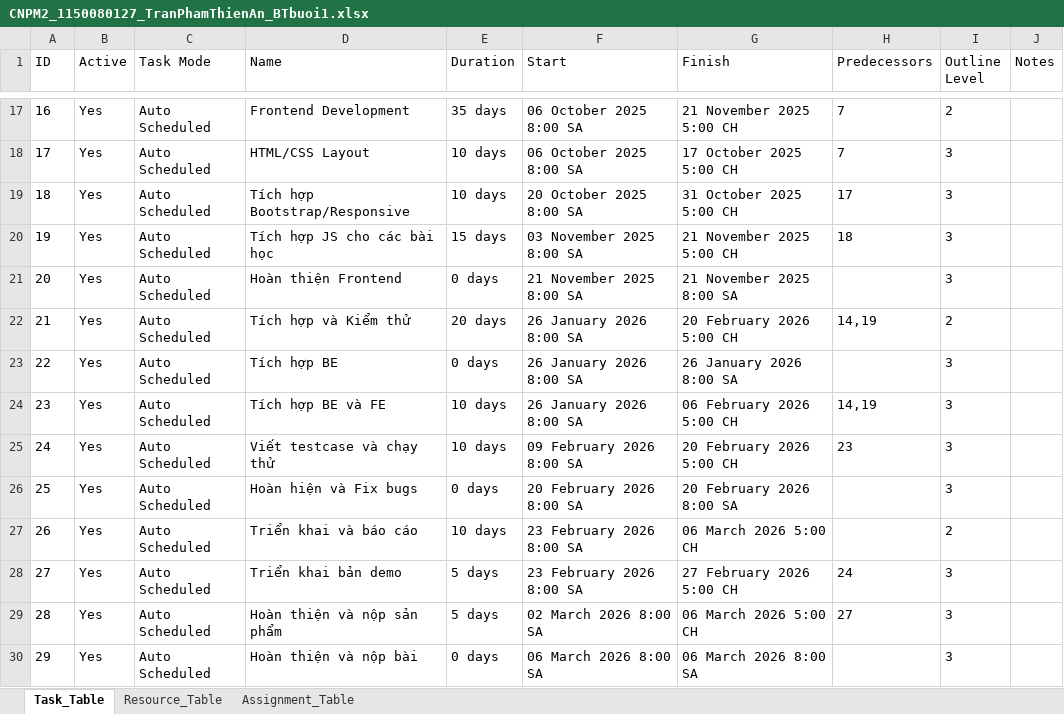
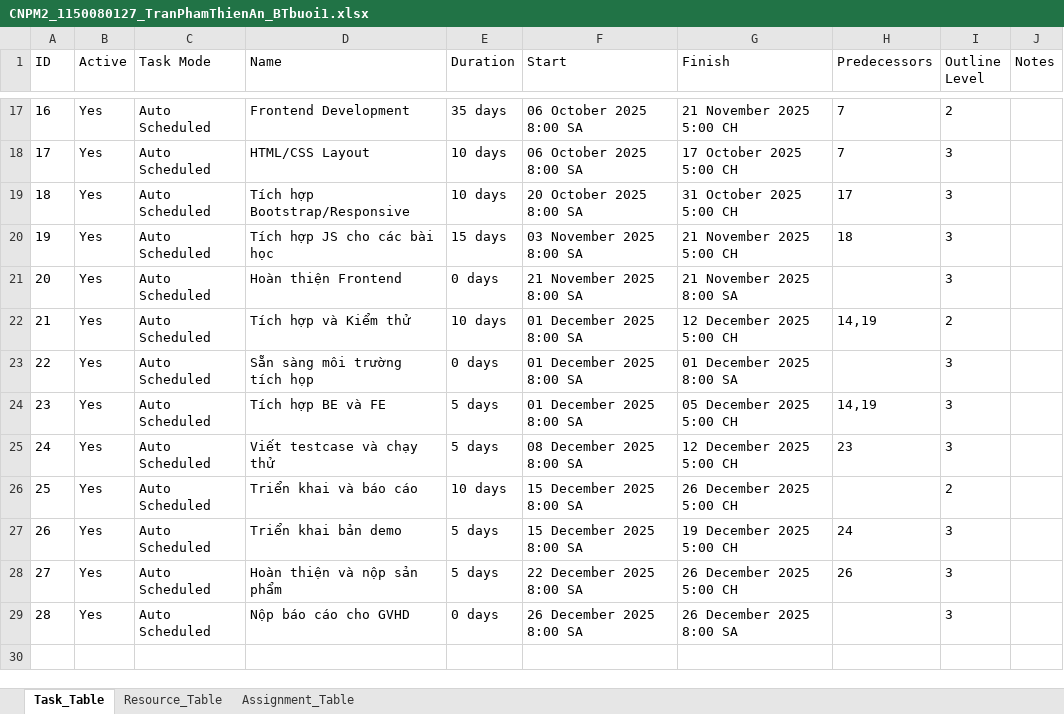
Before and after one commit to thienan264/QuanLyDuAnWebHocTiengAnh, an Excel workbook: CNPM2_1150080127_TranPhamThienAn_BTbuoi1.xlsx, sheet Task_Table, drawn as a sheet; only a part is shown, gaps mark what is left out; values as stored, in another font and other column widths than the file's, no borders; removed rows and columns are numbered as before the commit, all else as after; the diff covers the shown part only; the diff names each change by its address in the sheet, - before the commit and + after, or states it on an @@ line.

```diff
--- a/CNPM2_1150080127_TranPhamThienAn_BTbuoi1.xlsx (sheet Task_Table)
+++ b/CNPM2_1150080127_TranPhamThienAn_BTbuoi1.xlsx (sheet Task_Table)
-E22 (Duration): 20 days
+E22 (Duration): 10 days
-F22:F24 (Start): 26 January 2026 8:00 SA
+F22:F24 (Start): 01 December 2025 8:00 SA
-G22 (Finish): 20 February 2026 5:00 CH
+G22 (Finish): 12 December 2025 5:00 CH
-D23 (Name): Tích hợp BE
+D23 (Name): Sẵn sàng môi trường tích họp
-G23 (Finish): 26 January 2026 8:00 SA
+G23 (Finish): 01 December 2025 8:00 SA
-E24:E25 (Duration): 10 days
+E24:E25 (Duration): 5 days
-G24 (Finish): 06 February 2026 5:00 CH
+G24 (Finish): 05 December 2025 5:00 CH
-F25 (Start): 09 February 2026 8:00 SA
+F25 (Start): 08 December 2025 8:00 SA
-G25 (Finish): 20 February 2026 5:00 CH
+G25 (Finish): 12 December 2025 5:00 CH
-row 26: 25 | Yes | Auto Scheduled | Hoàn hiện và Fix bugs | 0 days | 20 February 2026 8:00 SA | 20 February 2026 8:00 SA |  | 3
@@ column A (ID) renumbered from row 26 down @@
-F26:F27 (Start): 23 February 2026 8:00 SA
+F26:F27 (Start): 15 December 2025 8:00 SA
-G26 (Finish): 06 March 2026 5:00 CH
+G26 (Finish): 26 December 2025 5:00 CH
-G27 (Finish): 27 February 2026 5:00 CH
+G27 (Finish): 19 December 2025 5:00 CH
-F28 (Start): 02 March 2026 8:00 SA
+F28 (Start): 22 December 2025 8:00 SA
-G28 (Finish): 06 March 2026 5:00 CH
+G28 (Finish): 26 December 2025 5:00 CH
-H28 (Predecessors): 27
+H28 (Predecessors): 26
-D29 (Name): Hoàn thiện và nộp bài
+D29 (Name): Nộp báo cáo cho GVHD
-F29 (Start): 06 March 2026 8:00 SA
+F29 (Start): 26 December 2025 8:00 SA
-G29 (Finish): 06 March 2026 8:00 SA
+G29 (Finish): 26 December 2025 8:00 SA
```
Also changed, not shown: 20 edited cells elsewhere in this sheet, sheet Assignment_Table, 4 other files.
